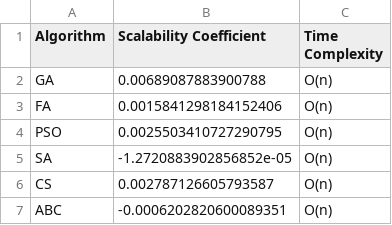
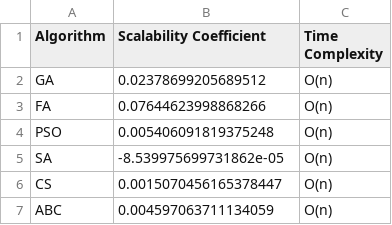
Before and after one commit to gracebml/swarm-algorithms, a CSV file: results/continuous/performance/sphere_scalability.csv, drawn as a sheet.

```diff
--- a/results/continuous/performance/sphere_scalability.csv
+++ b/results/continuous/performance/sphere_scalability.csv
@@ -1,7 +1,7 @@
 Algorithm,Scalability Coefficient,Time Complexity
-GA,0.00689087883900788,O(n)
-FA,0.0015841298184152406,O(n)
-PSO,0.0025503410727290795,O(n)
-SA,-1.2720883902856852e-05,O(n)
-CS,0.002787126605793587,O(n)
-ABC,-0.0006202820600089351,O(n)
+GA,0.02378699205689512,O(n)
+FA,0.07644623998868266,O(n)
+PSO,0.005406091819375248,O(n)
+SA,-8.539975699731862e-05,O(n)
+CS,0.0015070456165378447,O(n)
+ABC,0.004597063711134059,O(n)
```
Also changed, not shown: results/continuous/performance/ackley_metrics.csv, results/continuous/performance/ackley_scalability.csv, 27 other files.
